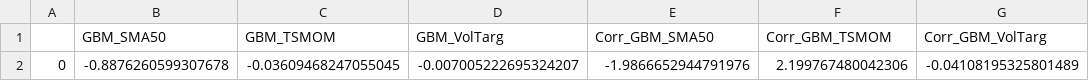
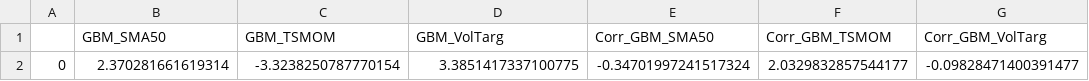
Before and after one commit to saracdata/openclaw-research-experiment, a CSV file: iter22_synthetic_strategies.csv, drawn as a sheet.

Commit message:
Auto-research iteration #1 [2026-09-28 05:34]

```diff
--- a/iter22_synthetic_strategies.csv
+++ b/iter22_synthetic_strategies.csv
@@ -1,2 +1,2 @@
 ,GBM_SMA50,GBM_TSMOM,GBM_VolTarg,Corr_GBM_SMA50,Corr_GBM_TSMOM,Corr_GBM_VolTarg
-0,-0.8876260599307678,-0.03609468247055045,-0.007005222695324207,-1.9866652944791976,2.199767480042306,-0.04108195325801489
+0,2.370281661619314,-3.3238250787770154,3.3851417337100775,-0.34701997241517324,2.0329832857544177,-0.09828471400391477
```
